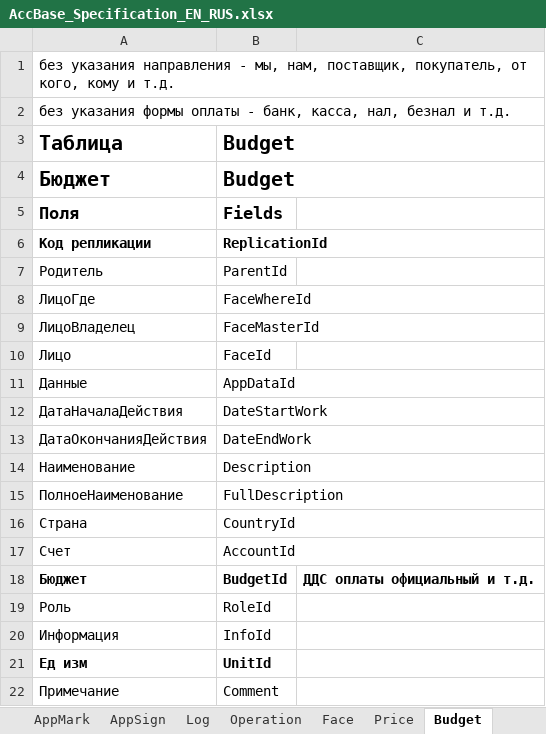
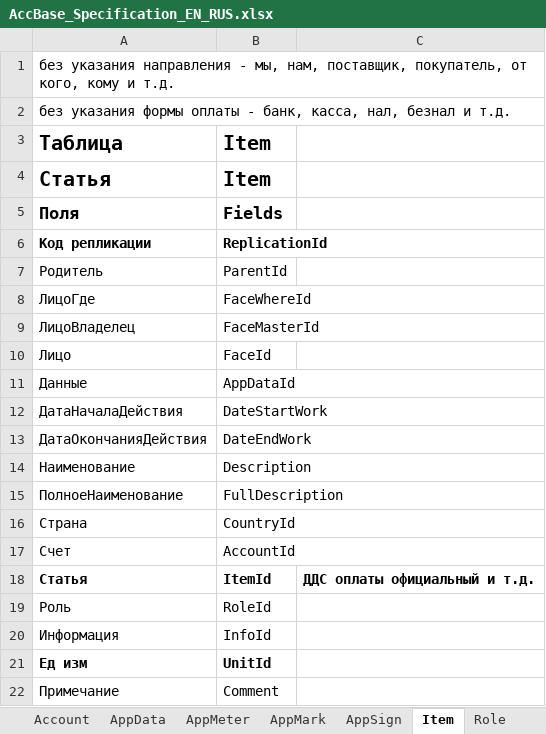
Before and after one commit to KursakovSA/AccBase, an Excel workbook: AccBase_Specification_EN_RUS.xlsx, sheet Item, drawn as a sheet; only a part is shown; values as stored, in another font and other column widths than the file's, no borders; removed rows and columns are numbered as before the commit, all else as after; the diff names each change by its address in the sheet, - before the commit and + after, or states it on an @@ line.

```diff
--- a/AccBase_Specification_EN_RUS.xlsx (sheet Item)
+++ b/AccBase_Specification_EN_RUS.xlsx (sheet Item)
-sheet tab: Budget
+sheet tab: Item
-B3: Budget
+B3: Item
-row 4: Бюджет | Budget
+row 4: Статья | Item
-row 18: Бюджет | BudgetId | ДДС оплаты официальный и т.д.
+row 18: Статья | ItemId | ДДС оплаты официальный и т.д.
```
Also changed, not shown: sheet Process, sheet View, sheet Log, other sheet tabs.
